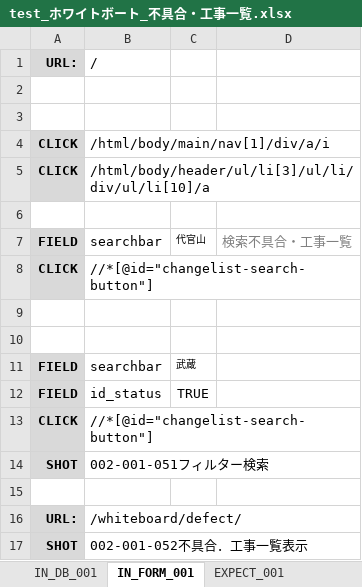
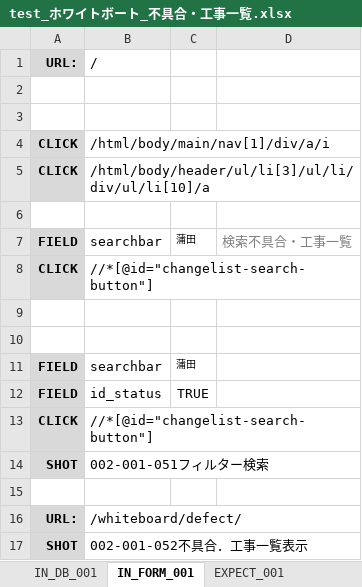
Before and after one commit to ebusiness/areaparking-test, an Excel workbook: test_物件管理/test_ホワイトボート_不具合・工事一覧.xlsx, sheet IN_FORM_001, drawn as a sheet; values as stored, in another font and other column widths than the file's, no borders; the diff names each change by its address in the sheet, - before the commit and + after, or states it on an @@ line.

```diff
--- a/test_物件管理/test_ホワイトボート_不具合・工事一覧.xlsx (sheet IN_FORM_001)
+++ b/test_物件管理/test_ホワイトボート_不具合・工事一覧.xlsx (sheet IN_FORM_001)
-C7: 代官山
+C7: 蒲田
-C11: 武蔵
+C11: 蒲田
```
Also changed, not shown: sheet IN_DB_001, sheet IN_FORM_003, sheet IN_FORM_002, sheet テストケース.
